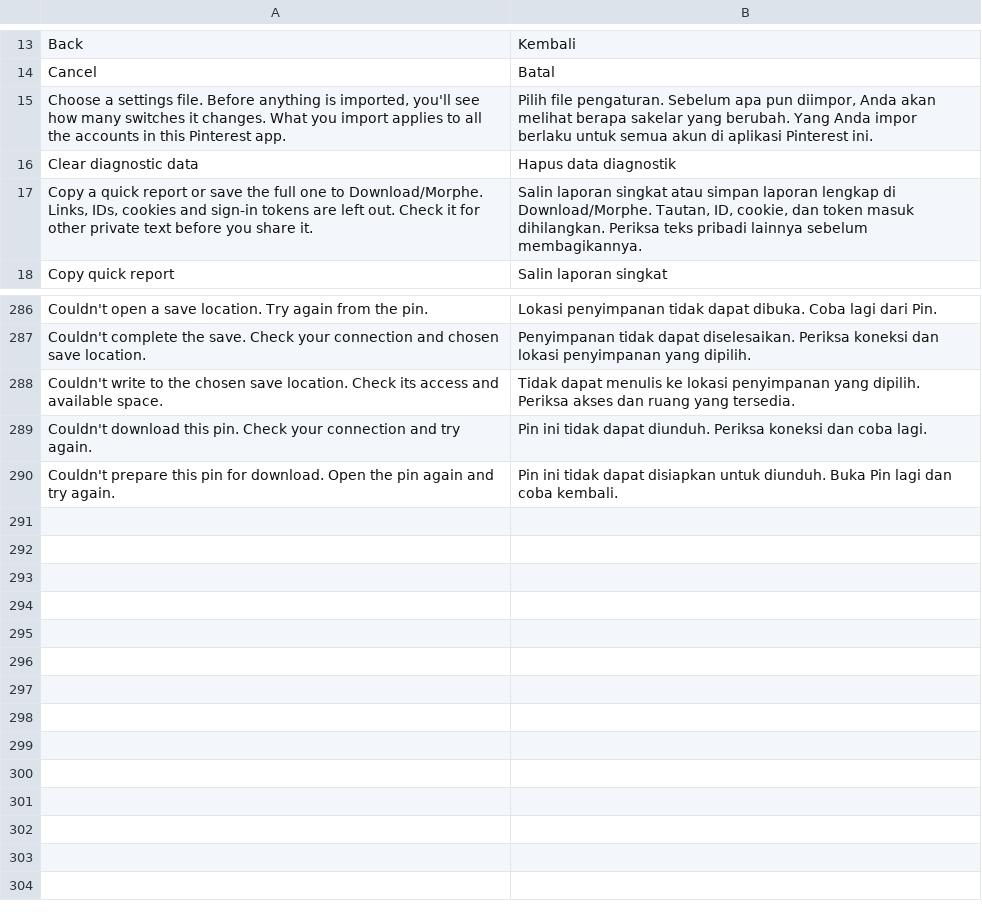
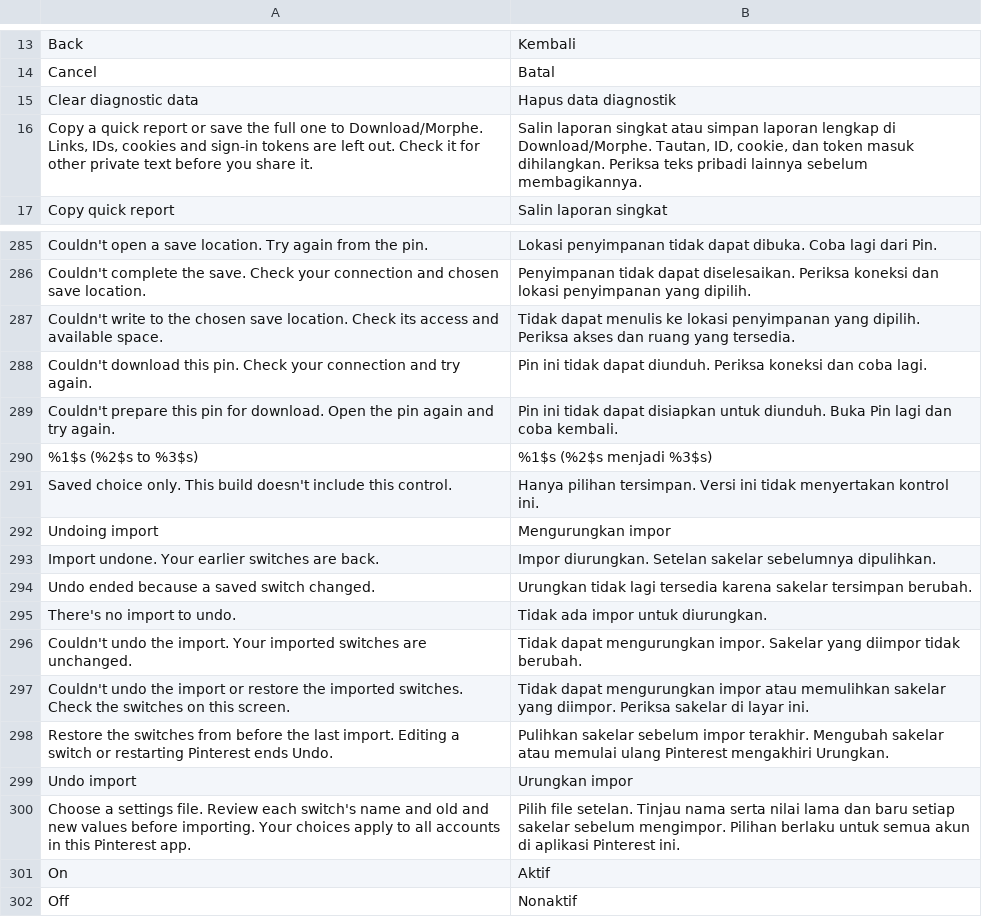
Before and after one commit to SA-SUJON/HushPinterest, a TSV file: extensions/shared/library/src/main/l10n/in.tsv, drawn as a sheet; only a part is shown, gaps mark what is left out.

```diff
--- a/extensions/shared/library/src/main/l10n/in.tsv
+++ b/extensions/shared/library/src/main/l10n/in.tsv
@@ -14,3 +14,2 @@ Back	Kembali
 Cancel	Batal
-Choose a settings file. Before anything is imported, you'll see how many switches it changes. What you import applies to all the accounts in this Pinterest app.	Pilih file pengaturan. Sebelum apa pun diimpor, Anda akan melihat berapa sakelar yang berubah. Yang Anda impor berlaku untuk semua akun di aplikasi Pinterest ini.
 Clear diagnostic data	Hapus data diagnostik
@@ -290 +289,14 @@ Couldn't download this pin. Check your connection and try again.	Pin ini tidak d
 Couldn't prepare this pin for download. Open the pin again and try again.	Pin ini tidak dapat disiapkan untuk diunduh. Buka Pin lagi dan coba kembali.
+%1$s (%2$s to %3$s)	%1$s (%2$s menjadi %3$s)
+Saved choice only. This build doesn't include this control.	Hanya pilihan tersimpan. Versi ini tidak menyertakan kontrol ini.
+Undoing import	Mengurungkan impor
+Import undone. Your earlier switches are back.	Impor diurungkan. Setelan sakelar sebelumnya dipulihkan.
+Undo ended because a saved switch changed.	Urungkan tidak lagi tersedia karena sakelar tersimpan berubah.
+There's no import to undo.	Tidak ada impor untuk diurungkan.
+Couldn't undo the import. Your imported switches are unchanged.	Tidak dapat mengurungkan impor. Sakelar yang diimpor tidak berubah.
+Couldn't undo the import or restore the imported switches. Check the switches on this screen.	Tidak dapat mengurungkan impor atau memulihkan sakelar yang diimpor. Periksa sakelar di layar ini.
+Restore the switches from before the last import. Editing a switch or restarting Pinterest ends Undo.	Pulihkan sakelar sebelum impor terakhir. Mengubah sakelar atau memulai ulang Pinterest mengakhiri Urungkan.
+Undo import	Urungkan impor
+Choose a settings file. Review each switch's name and old and new values before importing. Your choices apply to all accounts in this Pinterest app.	Pilih file setelan. Tinjau nama serta nilai lama dan baru setiap sakelar sebelum mengimpor. Pilihan berlaku untuk semua akun di aplikasi Pinterest ini.
+On	Aktif
+Off	Nonaktif
```
Also changed, not shown: extensions/shared/library/src/main/l10n/de.tsv, extensions/shared/library/src/main/l10n/es.tsv, 10 other files.
